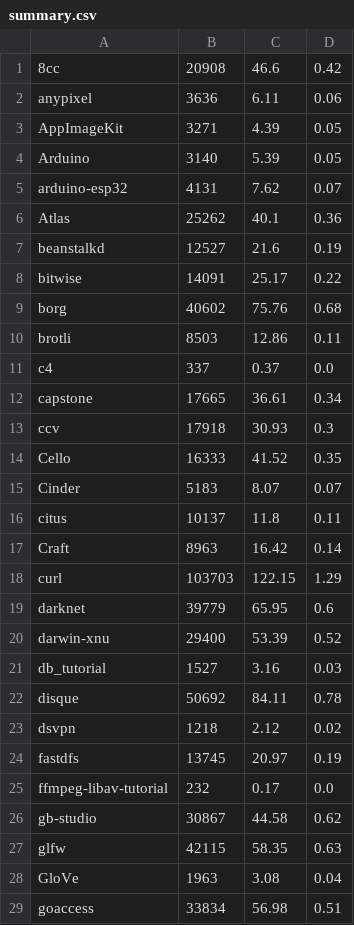
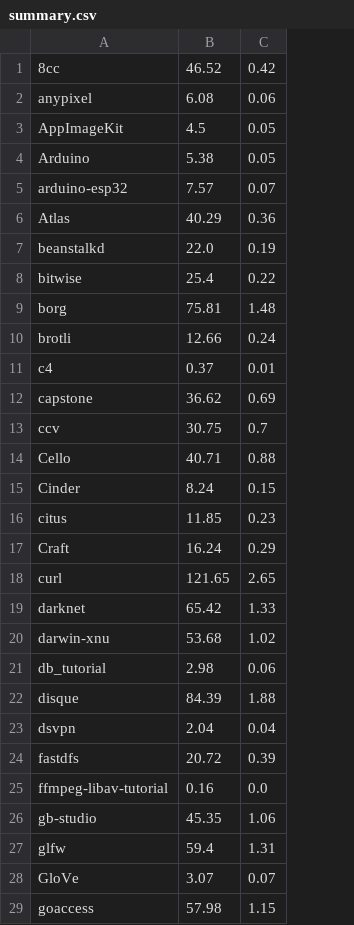
Before and after one commit to DTBUday/ug4-jit-compiler, a CSV file: scripts/summary.csv, drawn as a sheet; only a part is shown; removed rows and columns are numbered as before the commit, all else as after; the diff covers the shown part only; the diff names each change by its address in the sheet, - before the commit and + after, or states it on an @@ line.

```diff
--- a/scripts/summary.csv
+++ b/scripts/summary.csv
-column B, rows 1-29: 20908 | 3636 | 3271 | 3140 | 4131 | 25262 | 12527 | 14091 | 40602 | 8503 | 337 | 17665 | 17918 | 16333 | 5183 | 10137 | 8963 | 103703 | 39779 | 29400 | 1527 | 50692 | 1218 | 13745 | 232 | 30867 | 42115 | 1963 | 33834
-column C, rows 1-29: 46.6 | 6.11 | 4.39 | 5.39 | 7.62 | 40.1 | 21.6 | 25.17 | 75.76 | 12.86 | 0.37 | 36.61 | 30.93 | 41.52 | 8.07 | 11.8 | 16.42 | 122.15 | 65.95 | 53.39 | 3.16 | 84.11 | 2.12 | 20.97 | 0.17 | 44.58 | 58.35 | 3.08 | 56.98
+column B, rows 1-29: 46.52 | 6.08 | 4.5 | 5.38 | 7.57 | 40.29 | 22.0 | 25.4 | 75.81 | 12.66 | 0.37 | 36.62 | 30.75 | 40.71 | 8.24 | 11.85 | 16.24 | 121.65 | 65.42 | 53.68 | 2.98 | 84.39 | 2.04 | 20.72 | 0.16 | 45.35 | 59.4 | 3.07 | 57.98
-C9: 0.68
+C9: 1.48
-C10: 0.11
+C10: 0.24
-C11: 0.0
+C11: 0.01
-C12: 0.34
+C12: 0.69
-C13: 0.3
+C13: 0.7
-C14: 0.35
+C14: 0.88
-C15: 0.07
+C15: 0.15
-C16: 0.11
+C16: 0.23
-C17: 0.14
+C17: 0.29
-C18: 1.29
+C18: 2.65
-C19: 0.6
+C19: 1.33
-C20: 0.52
+C20: 1.02
-C21: 0.03
+C21: 0.06
-C22: 0.78
+C22: 1.88
-C23: 0.02
+C23: 0.04
-C24: 0.19
+C24: 0.39
-C26: 0.62
+C26: 1.06
-C27: 0.63
+C27: 1.31
-C28: 0.04
+C28: 0.07
-C29: 0.51
+C29: 1.15
```
Also changed, not shown: 101 edited cells elsewhere in this file, runtime_comparison.csv, runtime_comparison_no_opt.csv, 20 other files.
